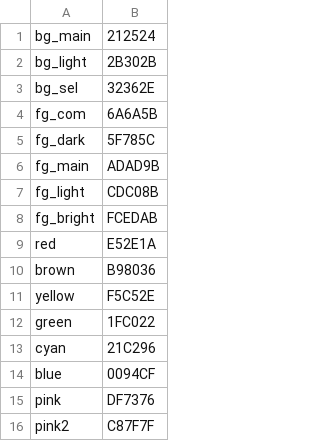
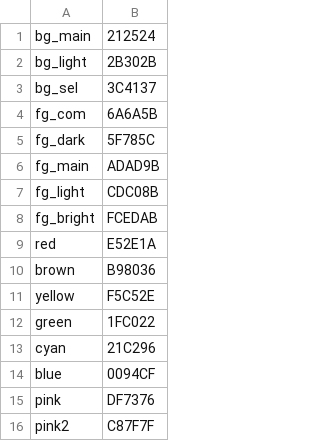
Before and after one commit to gabenespoli/slack-colors-snooker, a CSV file: color_snooker.csv, drawn as a sheet.

```diff
--- a/color_snooker.csv
+++ b/color_snooker.csv
@@ -2,3 +2,3 @@ bg_main,212524
 bg_light,2B302B
-bg_sel,32362E
+bg_sel,3C4137
 fg_com,6A6A5B
```
Also changed, not shown: 1 other file.
